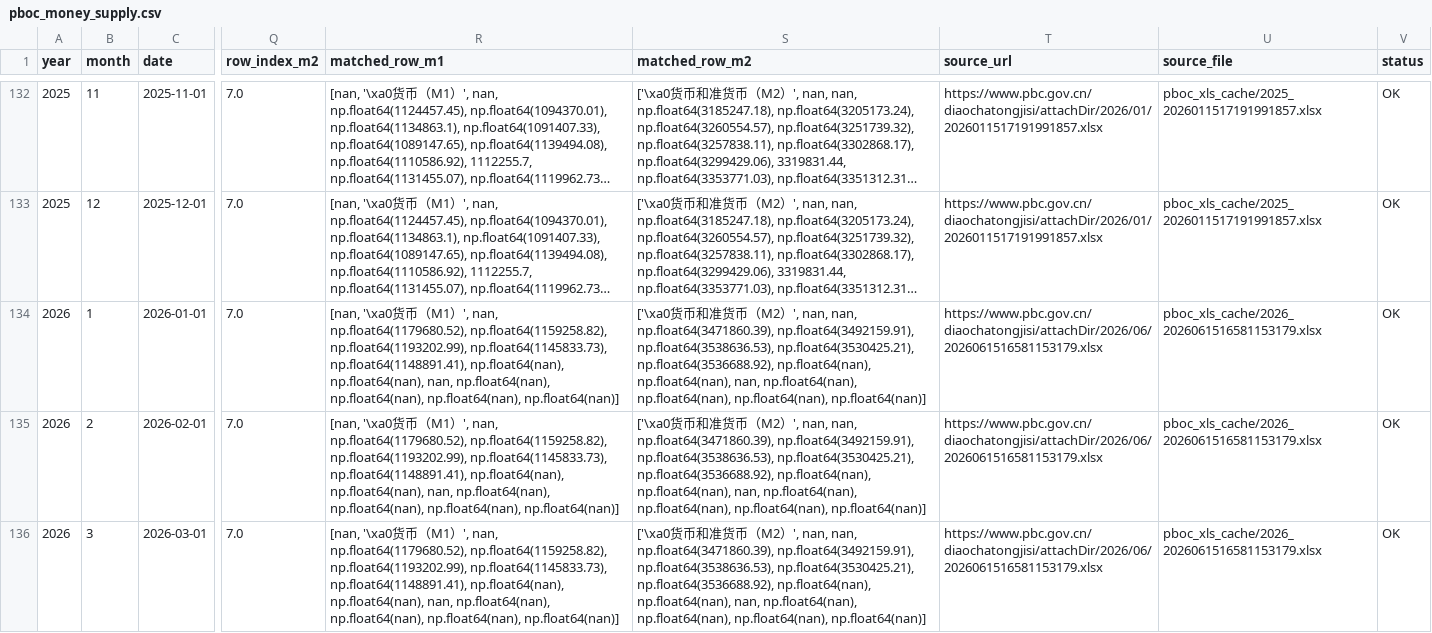
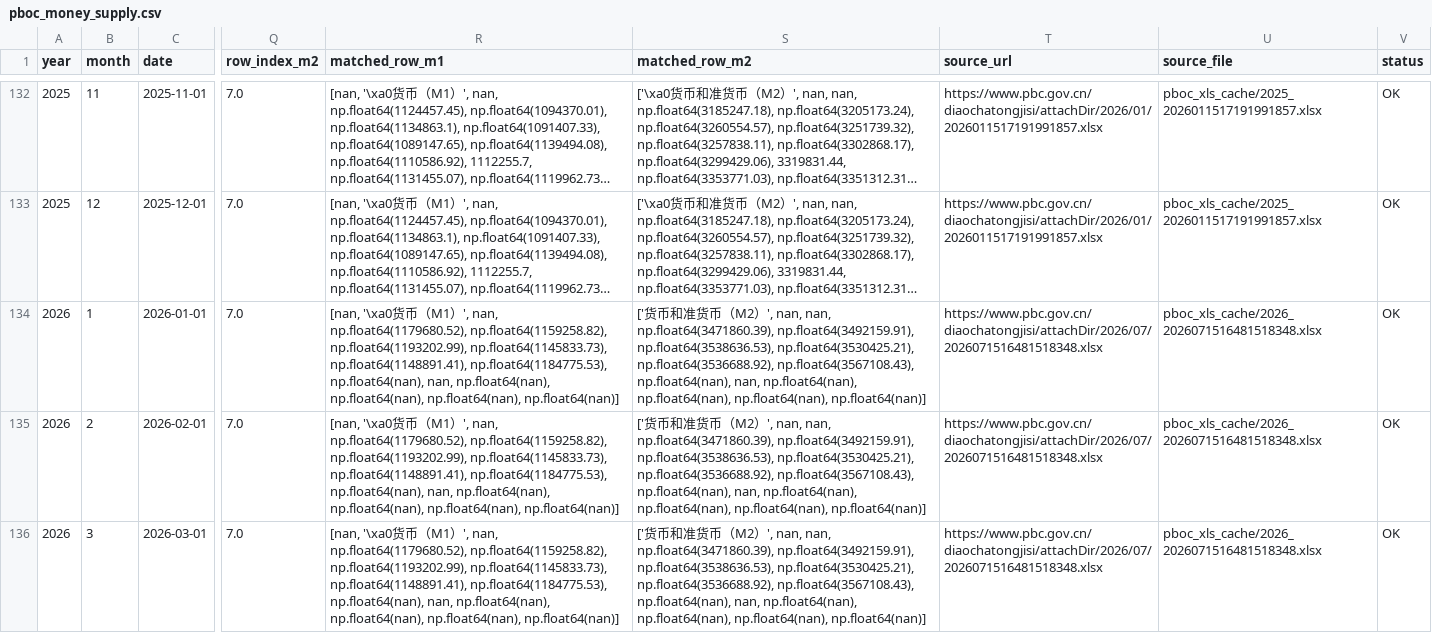
Before and after one commit to daoshihaideba/dposit_market_ratio, a CSV file: pboc_money_supply.csv, drawn as a sheet; only a part is shown, gaps mark what is left out; long unchanged cells end in …; the diff covers the shown part only; the diff names each change by its address in the sheet, - before the commit and + after, or states it on an @@ line.

```diff
--- a/pboc_money_supply.csv
+++ b/pboc_money_supply.csv
-R134:R136 (matched_row_m1): …np.float64(1145833.73), np.float64(1148891.41), np.float64(nan), np.float64(nan), nan,…
+R134:R136 (matched_row_m1): …np.float64(1145833.73), np.float64(1148891.41), np.float64(1184775.53), np.float64(nan), nan,…
-S134:S136 (matched_row_m2): ['\xa0货币和准货币（M2）', nan, nan, np.float64(3471860.39), np.float64(3492159.91), np.float64(3538636.53), np.float64(3530425.21), np.float64(3536688.92), np.float64(nan), np.float64(nan), nan,…
+S134:S136 (matched_row_m2): ['货币和准货币（M2）', nan, nan, np.float64(3471860.39), np.float64(3492159.91), np.float64(3538636.53), np.float64(3530425.21), np.float64(3536688.92), np.float64(3567108.43), np.float64(nan), nan,…
-T134:T136 (source_url): https://www.pbc.gov.cn/diaochatongjisi/attachDir/2026/06/2026061516581153179.xlsx
+T134:T136 (source_url): https://www.pbc.gov.cn/diaochatongjisi/attachDir/2026/07/2026071516481518348.xlsx
-U134:U136 (source_file): pboc_xls_cache/2026_2026061516581153179.xlsx
+U134:U136 (source_file): pboc_xls_cache/2026_2026071516481518348.xlsx
```
Also changed, not shown: 1 added row and 8 edited cells elsewhere in this file, a_share_month_end_total_mv.csv, deposit_market_ratio.csv, 7 other files.
